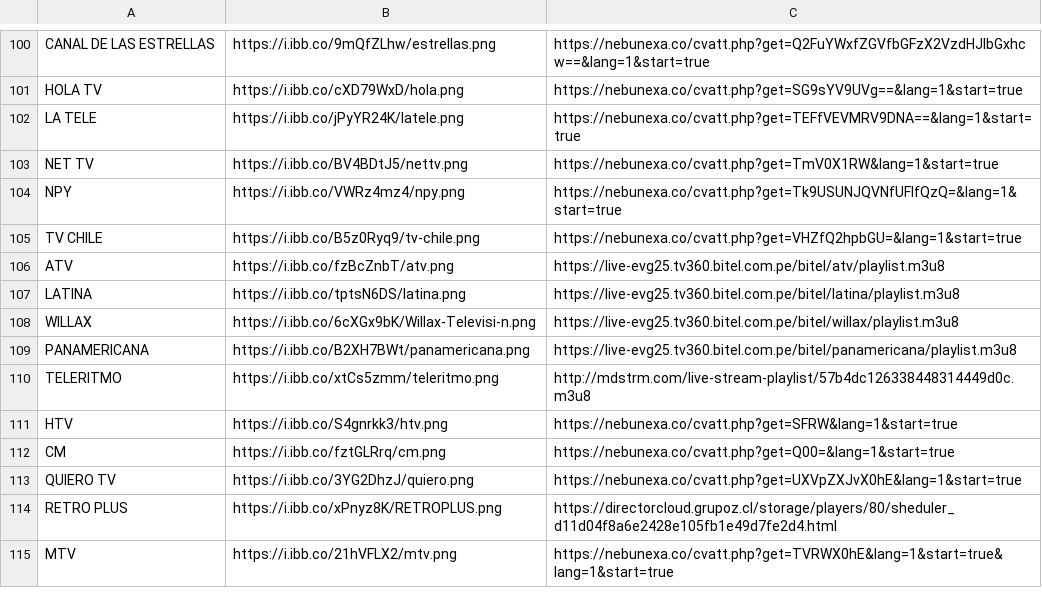
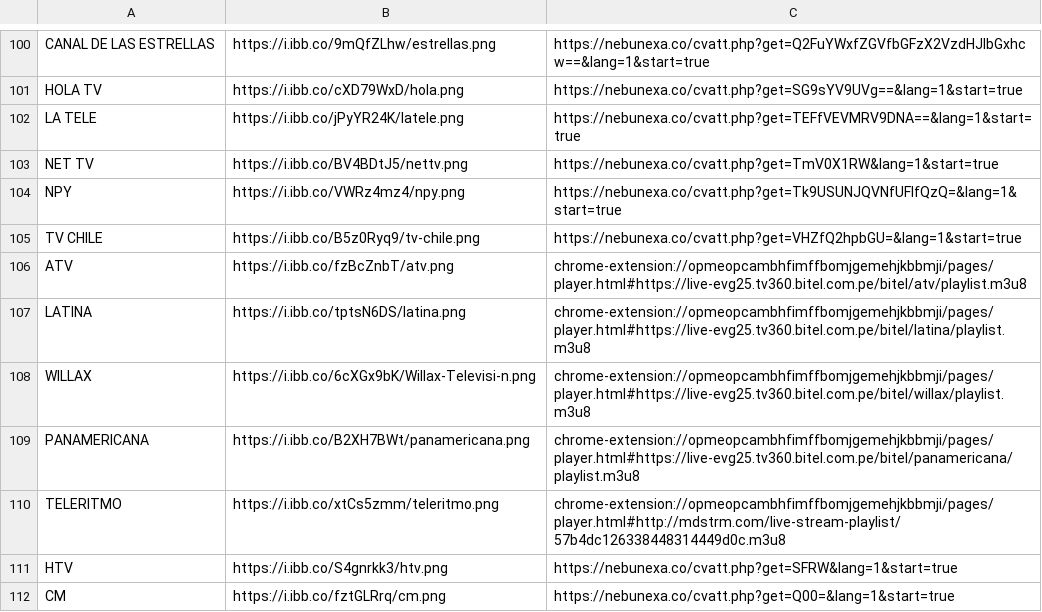
Before and after one commit to galvanoteca2001/FLOW, a CSV file: canales-16-2-25.csv, drawn as a sheet; only a part is shown, gaps mark what is left out; the shorter side is filled out with more unchanged rows.

Commit message:
Update canales-16-2-25.csv

```diff
--- a/canales-16-2-25.csv
+++ b/canales-16-2-25.csv
@@ -105,7 +105,7 @@ NPY,https://i.ibb.co/VWRz4mz4/npy.png,https://nebunexa.co/cvatt.php?get=Tk9USUNJ
 TV CHILE,https://i.ibb.co/B5z0Ryq9/tv-chile.png,https://nebunexa.co/cvatt.php?get=VHZfQ2hpbGU=&lang=1&start=true
-ATV,https://i.ibb.co/fzBcZnbT/atv.png,https://live-evg25.tv360.bitel.com.pe/bitel/atv/playlist.m3u8
-LATINA,https://i.ibb.co/tptsN6DS/latina.png,https://live-evg25.tv360.bitel.com.pe/bitel/latina/playlist.m3u8
-WILLAX,https://i.ibb.co/6cXGx9bK/Willax-Televisi-n.png,https://live-evg25.tv360.bitel.com.pe/bitel/willax/playlist.m3u8
-PANAMERICANA,https://i.ibb.co/B2XH7BWt/panamericana.png,https://live-evg25.tv360.bitel.com.pe/bitel/panamericana/playlist.m3u8
-TELERITMO,https://i.ibb.co/xtCs5zmm/teleritmo.png,http://mdstrm.com/live-stream-playlist/57b4dc126338448314449d0c.m3u8
+ATV,https://i.ibb.co/fzBcZnbT/atv.png,chrome-extension://opmeopcambhfimffbomjgemehjkbbmji/pages/player.html#https://live-evg25.tv360.bitel.com.pe/bitel/atv/playlist.m3u8
+LATINA,https://i.ibb.co/tptsN6DS/latina.png,chrome-extension://opmeopcambhfimffbomjgemehjkbbmji/pages/player.html#https://live-evg25.tv360.bitel.com.pe/bitel/latina/playlist.m3u8
+WILLAX,https://i.ibb.co/6cXGx9bK/Willax-Televisi-n.png,chrome-extension://opmeopcambhfimffbomjgemehjkbbmji/pages/player.html#https://live-evg25.tv360.bitel.com.pe/bitel/willax/playlist.m3u8
+PANAMERICANA,https://i.ibb.co/B2XH7BWt/panamericana.png,chrome-extension://opmeopcambhfimffbomjgemehjkbbmji/pages/player.html#https://live-evg25.tv360.bitel.com.pe/bitel/panamericana/playlist.m3u8
+TELERITMO,https://i.ibb.co/xtCs5zmm/teleritmo.png,chrome-extension://opmeopcambhfimffbomjgemehjkbbmji/pages/player.html#http://mdstrm.com/live-stream-playlist/57b4dc126338448314449d0c.m3u8
 HTV,https://i.ibb.co/S4gnrkk3/htv.png,https://nebunexa.co/cvatt.php?get=SFRW&lang=1&start=true
```
